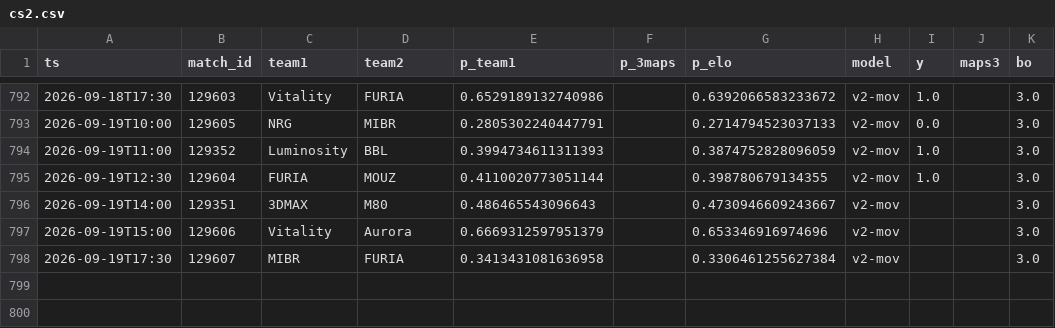
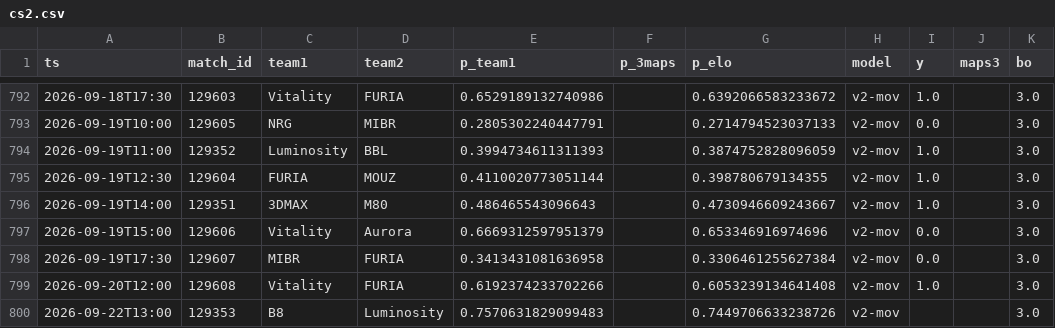
Before and after one commit to azcal/forecasting-lab, a CSV file: data/cs2.csv, drawn as a sheet; only a part is shown, gaps mark what is left out.

```diff
--- a/data/cs2.csv
+++ b/data/cs2.csv
@@ -795,4 +795,6 @@ ts,match_id,team1,team2,p_team1,p_3maps,p_elo,model,y,maps3,bo
 2026-09-19T12:30,129604,FURIA,MOUZ,0.4110020773051144,,0.398780679134355,v2-mov,1.0,,3.0
-2026-09-19T14:00,129351,3DMAX,M80,0.486465543096643,,0.4730946609243667,v2-mov,,,3.0
-2026-09-19T15:00,129606,Vitality,Aurora,0.6669312597951379,,0.653346916974696,v2-mov,,,3.0
-2026-09-19T17:30,129607,MIBR,FURIA,0.3413431081636958,,0.3306461255627384,v2-mov,,,3.0
+2026-09-19T14:00,129351,3DMAX,M80,0.486465543096643,,0.4730946609243667,v2-mov,1.0,,3.0
+2026-09-19T15:00,129606,Vitality,Aurora,0.6669312597951379,,0.653346916974696,v2-mov,0.0,,3.0
+2026-09-19T17:30,129607,MIBR,FURIA,0.3413431081636958,,0.3306461255627384,v2-mov,0.0,,3.0
+2026-09-20T12:00,129608,Vitality,FURIA,0.6192374233702266,,0.6053239134641408,v2-mov,1.0,,3.0
+2026-09-22T13:00,129353,B8,Luminosity,0.7570631829099483,,0.7449706633238726,v2-mov,,,3.0
```
Also changed, not shown: data/mma.csv, data/ncaaf.csv, 4 other files.
